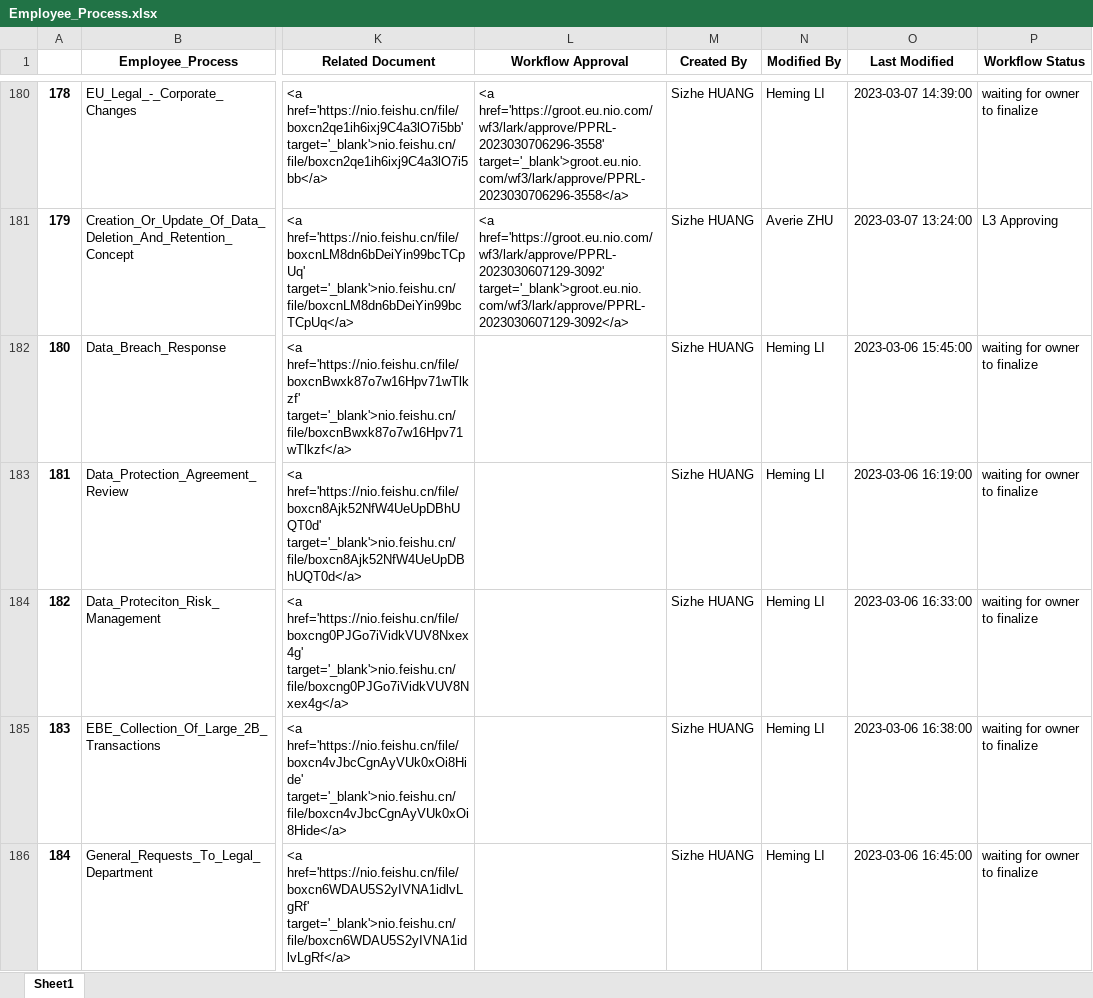
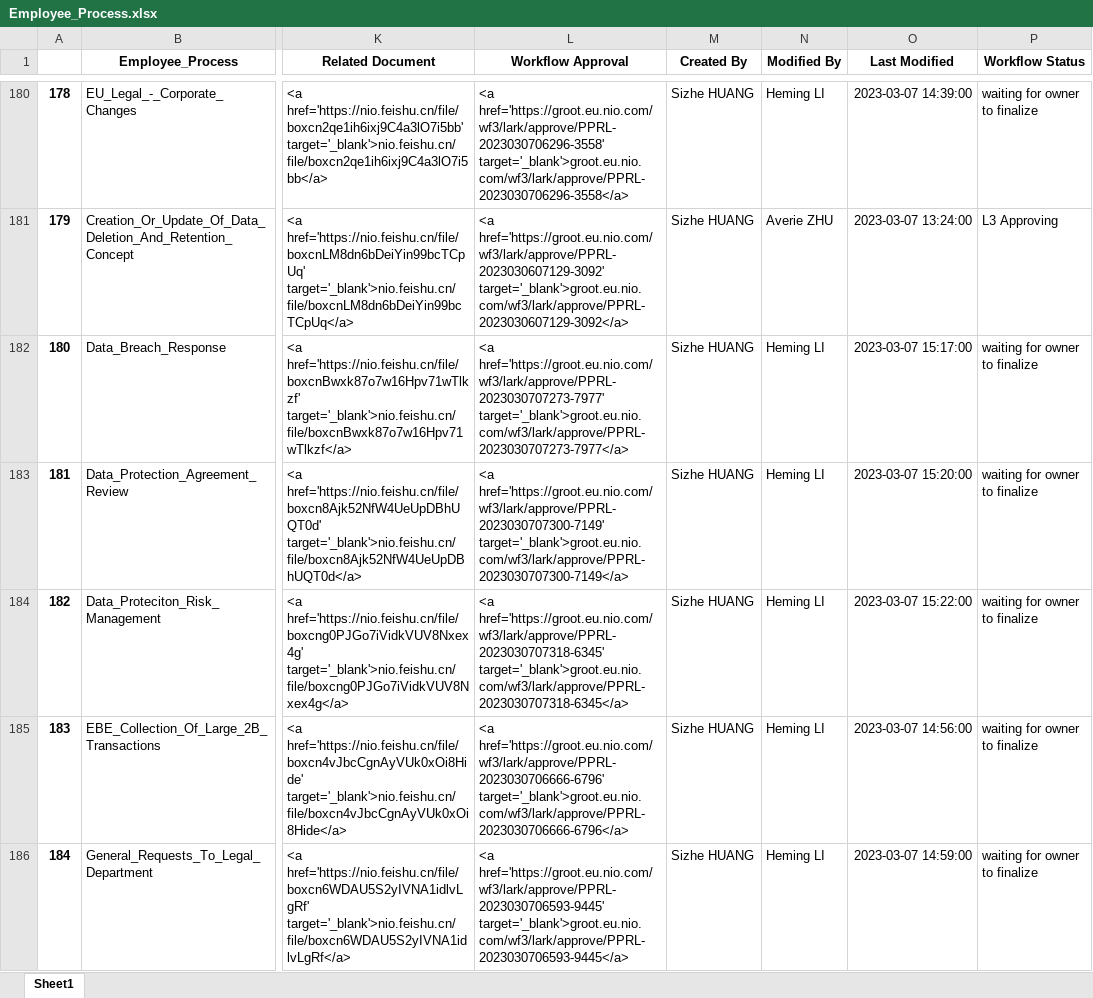
Before and after one commit to unforgiven1990/mc2, an Excel workbook: helper/Employee_Process.xlsx, sheet Sheet1, drawn as a sheet; only a part is shown, gaps mark what is left out; values as stored, in another font and other column widths than the file's, no borders; the diff covers the shown part only; the diff names each change by its address in the sheet, - before the commit and + after, or states it on an @@ line.

```diff
--- a/helper/Employee_Process.xlsx (sheet Sheet1)
+++ b/helper/Employee_Process.xlsx (sheet Sheet1)
-L182 (Workflow Approval): (empty)
+L182 (Workflow Approval): <a href='https://groot.eu.nio.com/wf3/lark/approve/PPRL-2023030707273-7977' target='_blank'>groot.eu.nio.com/wf3/lark/approve/PPRL-2023030707273-7977</a>
-O182 (Last Modified): 2023-03-06 15:45:00
+O182 (Last Modified): 2023-03-07 15:17:00
-L183 (Workflow Approval): (empty)
+L183 (Workflow Approval): <a href='https://groot.eu.nio.com/wf3/lark/approve/PPRL-2023030707300-7149' target='_blank'>groot.eu.nio.com/wf3/lark/approve/PPRL-2023030707300-7149</a>
-O183 (Last Modified): 2023-03-06 16:19:00
+O183 (Last Modified): 2023-03-07 15:20:00
-L184 (Workflow Approval): (empty)
+L184 (Workflow Approval): <a href='https://groot.eu.nio.com/wf3/lark/approve/PPRL-2023030707318-6345' target='_blank'>groot.eu.nio.com/wf3/lark/approve/PPRL-2023030707318-6345</a>
-O184 (Last Modified): 2023-03-06 16:33:00
+O184 (Last Modified): 2023-03-07 15:22:00
-L185 (Workflow Approval): (empty)
+L185 (Workflow Approval): <a href='https://groot.eu.nio.com/wf3/lark/approve/PPRL-2023030706666-6796' target='_blank'>groot.eu.nio.com/wf3/lark/approve/PPRL-2023030706666-6796</a>
-O185 (Last Modified): 2023-03-06 16:38:00
+O185 (Last Modified): 2023-03-07 14:56:00
-L186 (Workflow Approval): (empty)
+L186 (Workflow Approval): <a href='https://groot.eu.nio.com/wf3/lark/approve/PPRL-2023030706593-9445' target='_blank'>groot.eu.nio.com/wf3/lark/approve/PPRL-2023030706593-9445</a>
-O186 (Last Modified): 2023-03-06 16:45:00
+O186 (Last Modified): 2023-03-07 14:59:00
```
Also changed, not shown: 25 edited cells elsewhere in this sheet, helper/Role.xlsx, helper/System.xlsx, 34 other files.
